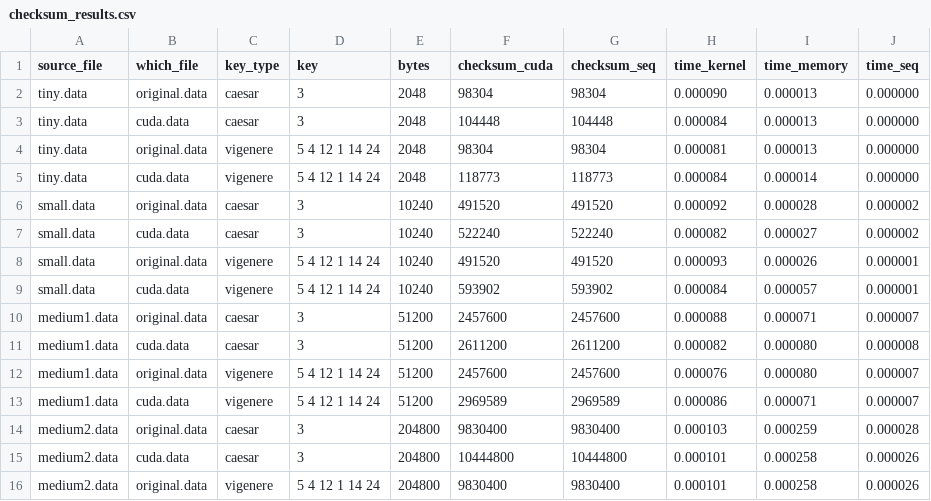
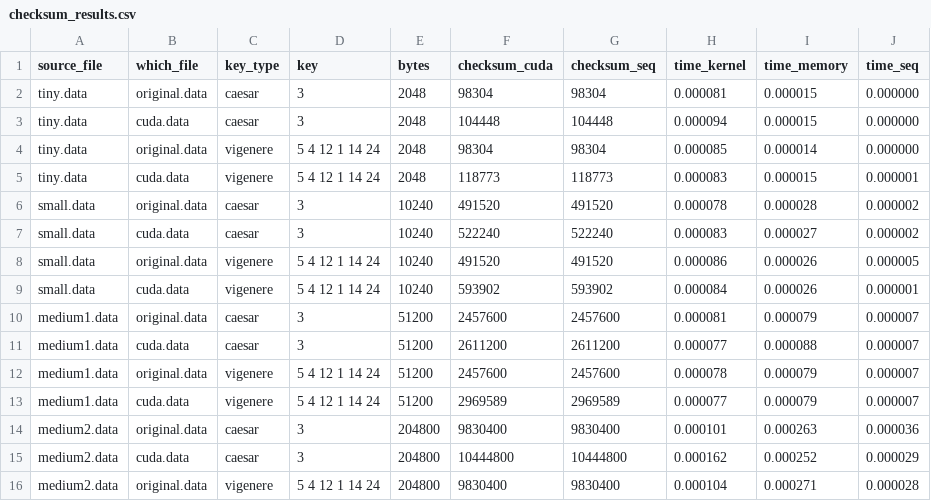
Before and after one commit to MarkT-D/homework_parallel, a CSV file: lab_2/assign2_2/checksum_results.csv, drawn as a sheet; only a part is shown; the diff covers the shown part only.

```diff
--- a/lab_2/assign2_2/checksum_results.csv
+++ b/lab_2/assign2_2/checksum_results.csv
@@ -1,16 +1,16 @@
 source_file,which_file,key_type,key,bytes,checksum_cuda,checksum_seq,time_kernel,time_memory,time_seq
-tiny.data,original.data,caesar,"3",2048,98304,98304,0.000090,0.000013,0.000000
-tiny.data,cuda.data,caesar,"3",2048,104448,104448,0.000084,0.000013,0.000000
-tiny.data,original.data,vigenere,"5 4 12 1 14 24",2048,98304,98304,0.000081,0.000013,0.000000
-tiny.data,cuda.data,vigenere,"5 4 12 1 14 24",2048,118773,118773,0.000084,0.000014,0.000000
-small.data,original.data,caesar,"3",10240,491520,491520,0.000092,0.000028,0.000002
-small.data,cuda.data,caesar,"3",10240,522240,522240,0.000082,0.000027,0.000002
-small.data,original.data,vigenere,"5 4 12 1 14 24",10240,491520,491520,0.000093,0.000026,0.000001
-small.data,cuda.data,vigenere,"5 4 12 1 14 24",10240,593902,593902,0.000084,0.000057,0.000001
-medium1.data,original.data,caesar,"3",51200,2457600,2457600,0.000088,0.000071,0.000007
-medium1.data,cuda.data,caesar,"3",51200,2611200,2611200,0.000082,0.000080,0.000008
-medium1.data,original.data,vigenere,"5 4 12 1 14 24",51200,2457600,2457600,0.000076,0.000080,0.000007
-medium1.data,cuda.data,vigenere,"5 4 12 1 14 24",51200,2969589,2969589,0.000086,0.000071,0.000007
-medium2.data,original.data,caesar,"3",204800,9830400,9830400,0.000103,0.000259,0.000028
-medium2.data,cuda.data,caesar,"3",204800,10444800,10444800,0.000101,0.000258,0.000026
-medium2.data,original.data,vigenere,"5 4 12 1 14 24",204800,9830400,9830400,0.000101,0.000258,0.000026
+tiny.data,original.data,caesar,"3",2048,98304,98304,0.000081,0.000015,0.000000
+tiny.data,cuda.data,caesar,"3",2048,104448,104448,0.000094,0.000015,0.000000
+tiny.data,original.data,vigenere,"5 4 12 1 14 24",2048,98304,98304,0.000085,0.000014,0.000000
+tiny.data,cuda.data,vigenere,"5 4 12 1 14 24",2048,118773,118773,0.000083,0.000015,0.000001
+small.data,original.data,caesar,"3",10240,491520,491520,0.000078,0.000028,0.000002
+small.data,cuda.data,caesar,"3",10240,522240,522240,0.000083,0.000027,0.000002
+small.data,original.data,vigenere,"5 4 12 1 14 24",10240,491520,491520,0.000086,0.000026,0.000005
+small.data,cuda.data,vigenere,"5 4 12 1 14 24",10240,593902,593902,0.000084,0.000026,0.000001
+medium1.data,original.data,caesar,"3",51200,2457600,2457600,0.000081,0.000079,0.000007
+medium1.data,cuda.data,caesar,"3",51200,2611200,2611200,0.000077,0.000088,0.000007
+medium1.data,original.data,vigenere,"5 4 12 1 14 24",51200,2457600,2457600,0.000078,0.000079,0.000007
+medium1.data,cuda.data,vigenere,"5 4 12 1 14 24",51200,2969589,2969589,0.000077,0.000079,0.000007
+medium2.data,original.data,caesar,"3",204800,9830400,9830400,0.000101,0.000263,0.000036
+medium2.data,cuda.data,caesar,"3",204800,10444800,10444800,0.000162,0.000252,0.000029
+medium2.data,original.data,vigenere,"5 4 12 1 14 24",204800,9830400,9830400,0.000104,0.000271,0.000028
```
Also changed, not shown: 49 edited cells elsewhere in this file, lab_2/assign2_2/caesar_results.csv.
